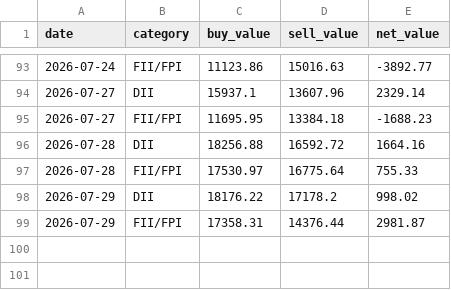
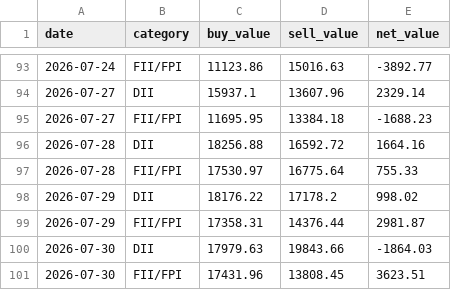
Before and after one commit to myfinancialria/fii-dii-tracker, a CSV file: data/fii_dii_history.csv, drawn as a sheet; only a part is shown, gaps mark what is left out; the diff names each change by its address in the sheet, - before the commit and + after, or states it on an @@ line.

```diff
--- a/data/fii_dii_history.csv
+++ b/data/fii_dii_history.csv
+row 100: 2026-07-30 | DII | 17979.63 | 19843.66 | -1864.03
+row 101: 2026-07-30 | FII/FPI | 17431.96 | 13808.45 | 3623.51
```
Also changed, not shown: 7 other files.
